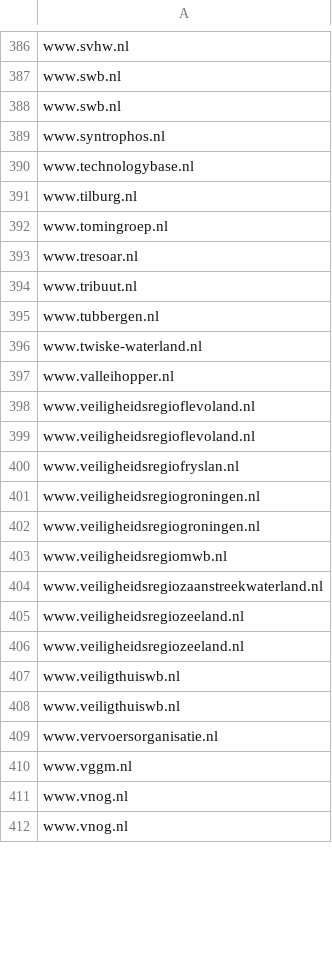
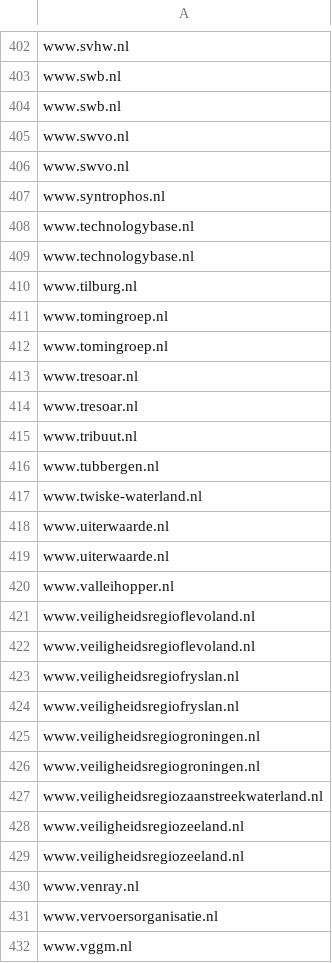
Before and after one commit to openstate/datasets, a CSV file: government_domain_names/Gemeenschappelijke-Regelingen.csv, drawn as a sheet; only a part is shown, gaps mark what is left out; the shorter side is filled out with more unchanged rows; the diff covers the shown part only.

```diff
--- a/government_domain_names/Gemeenschappelijke-Regelingen.csv
+++ b/government_domain_names/Gemeenschappelijke-Regelingen.csv
@@ -388,3 +404,6 @@ www.swb.nl
 www.swb.nl
+www.swvo.nl
+www.swvo.nl
 www.syntrophos.nl
+www.technologybase.nl
 www.technologybase.nl
@@ -392,2 +411,4 @@ www.tilburg.nl
 www.tomingroep.nl
+www.tomingroep.nl
+www.tresoar.nl
 www.tresoar.nl
@@ -396,2 +417,4 @@ www.tubbergen.nl
 www.twiske-waterland.nl
+www.uiterwaarde.nl
+www.uiterwaarde.nl
 www.valleihopper.nl
@@ -400,5 +423,5 @@ www.veiligheidsregioflevoland.nl
 www.veiligheidsregiofryslan.nl
+www.veiligheidsregiofryslan.nl
 www.veiligheidsregiogroningen.nl
 www.veiligheidsregiogroningen.nl
-www.veiligheidsregiomwb.nl
 www.veiligheidsregiozaanstreekwaterland.nl
@@ -406,4 +429,3 @@ www.veiligheidsregiozeeland.nl
 www.veiligheidsregiozeeland.nl
-www.veiligthuiswb.nl
-www.veiligthuiswb.nl
+www.venray.nl
 www.vervoersorganisatie.nl
```
Also changed, not shown: 59 added rows, 33 removed rows, 11 moved rows and 11 edited cells elsewhere in this file, government_domain_names/Gemeenten.csv, government_domain_names/Rijksoverheid.csv, 3 other files.
